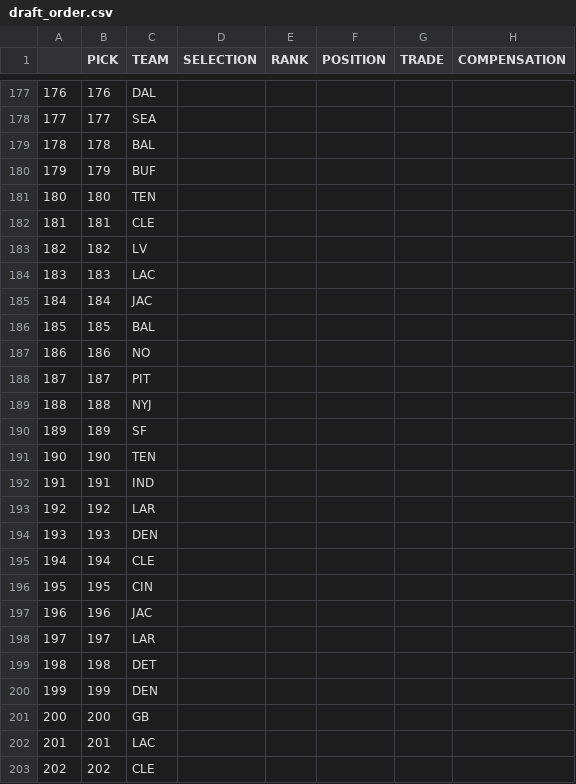
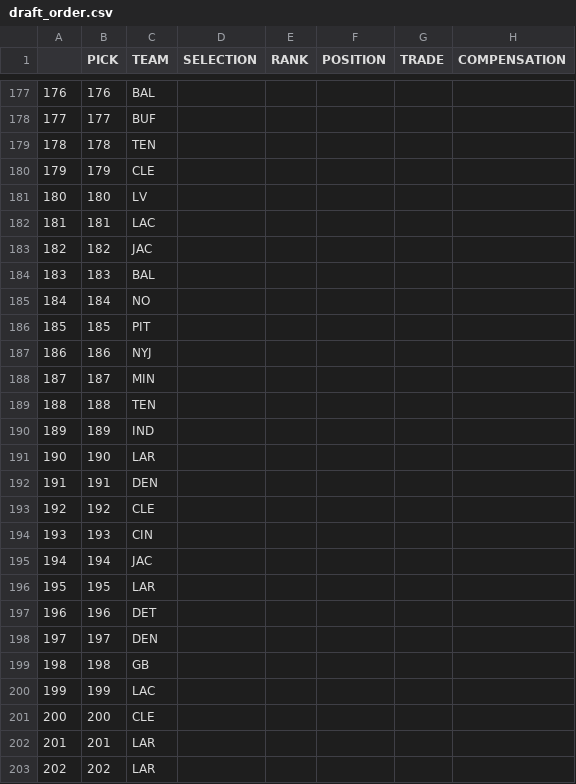
Before and after one commit to jackgruca/mds_home, a CSV file: assets/2025/draft_order.csv, drawn as a sheet; only a part is shown, gaps mark what is left out; the diff covers the shown part only.

```diff
--- a/assets/2025/draft_order.csv
+++ b/assets/2025/draft_order.csv
@@ -177,27 +177,27 @@
-"176",176,"DAL","","","","",""
-"177",177,"SEA","","","","",""
-"178",178,"BAL","","","","",""
-"179",179,"BUF","","","","",""
-"180",180,"TEN","","","","",""
-"181",181,"CLE","","","","",""
-"182",182,"LV","","","","",""
-"183",183,"LAC","","","","",""
-"184",184,"JAC","","","","",""
-"185",185,"BAL","","","","",""
-"186",186,"NO","","","","",""
-"187",187,"PIT","","","","",""
-"188",188,"NYJ","","","","",""
-"189",189,"SF","","","","",""
-"190",190,"TEN","","","","",""
-"191",191,"IND","","","","",""
-"192",192,"LAR","","","","",""
-"193",193,"DEN","","","","",""
-"194",194,"CLE","","","","",""
-"195",195,"CIN","","","","",""
-"196",196,"JAC","","","","",""
-"197",197,"LAR","","","","",""
-"198",198,"DET","","","","",""
-"199",199,"DEN","","","","",""
-"200",200,"GB","","","","",""
-"201",201,"LAC","","","","",""
-"202",202,"CLE","","","","",""
+"176",176,"BAL","","","","",""
+"177",177,"BUF","","","","",""
+"178",178,"TEN","","","","",""
+"179",179,"CLE","","","","",""
+"180",180,"LV","","","","",""
+"181",181,"LAC","","","","",""
+"182",182,"JAC","","","","",""
+"183",183,"BAL","","","","",""
+"184",184,"NO","","","","",""
+"185",185,"PIT","","","","",""
+"186",186,"NYJ","","","","",""
+"187",187,"MIN","","","","",""
+"188",188,"TEN","","","","",""
+"189",189,"IND","","","","",""
+"190",190,"LAR","","","","",""
+"191",191,"DEN","","","","",""
+"192",192,"CLE","","","","",""
+"193",193,"CIN","","","","",""
+"194",194,"JAC","","","","",""
+"195",195,"LAR","","","","",""
+"196",196,"DET","","","","",""
+"197",197,"DEN","","","","",""
+"198",198,"GB","","","","",""
+"199",199,"LAC","","","","",""
+"200",200,"CLE","","","","",""
+"201",201,"LAR","","","","",""
+"202",202,"LAR","","","","",""
```
Also changed, not shown: 2 removed rows and 82 edited cells elsewhere in this file, 3 other files.
